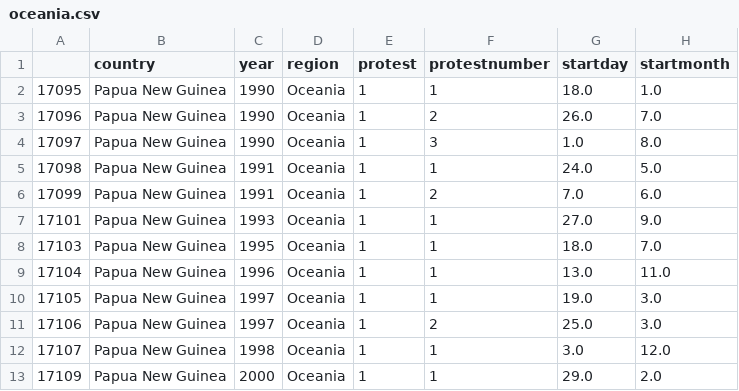
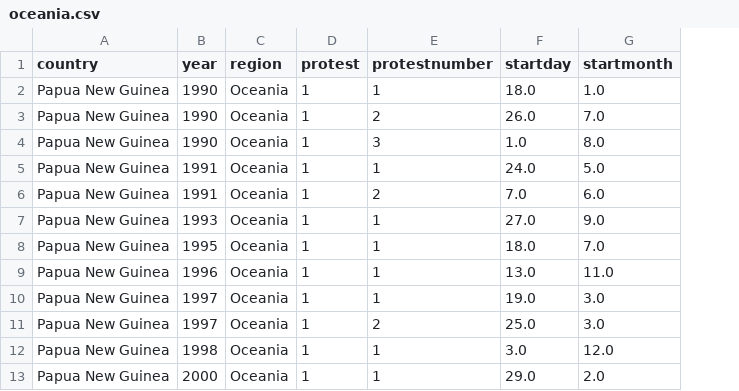
Before and after one commit to justhow/hear-us, a CSV file: data/oceania.csv, drawn as a sheet; only a part is shown; the diff names each change by its address in the sheet, - before the commit and + after, or states it on an @@ line.

```diff
--- a/data/oceania.csv
+++ b/data/oceania.csv
-column A, rows 2-13: 17095 | 17096 | 17097 | 17098 | 17099 | 17101 | 17103 | 17104 | 17105 | 17106 | 17107 | 17109
```
Also changed, not shown: data/central_america.csv, data/north_america.csv, 6 other files.
